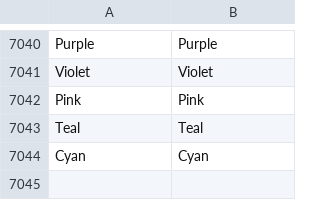
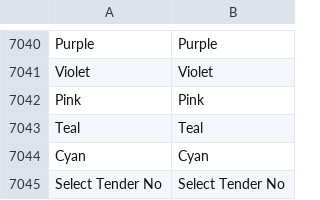
Before and after one commit to zvictory/stabler, a CSV file: stabler/translations/en.csv, drawn as a sheet; only a part is shown, gaps mark what is left out.

```diff
--- a/stabler/translations/en.csv
+++ b/stabler/translations/en.csv
@@ -7044 +7044,2 @@ Teal,Teal
 Cyan,Cyan
+Select Tender No,Select Tender No
```
Also changed, not shown: stabler/translations/ru.csv, stabler/translations/tr.csv, 3 other files.
